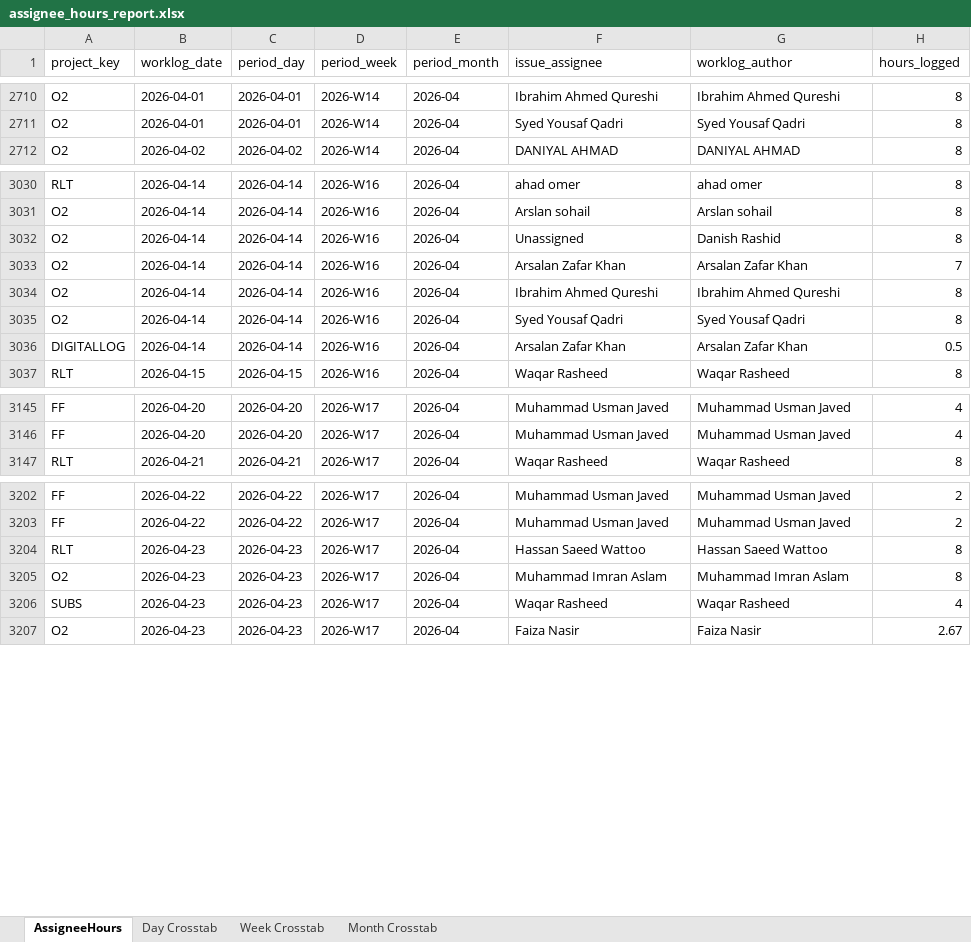
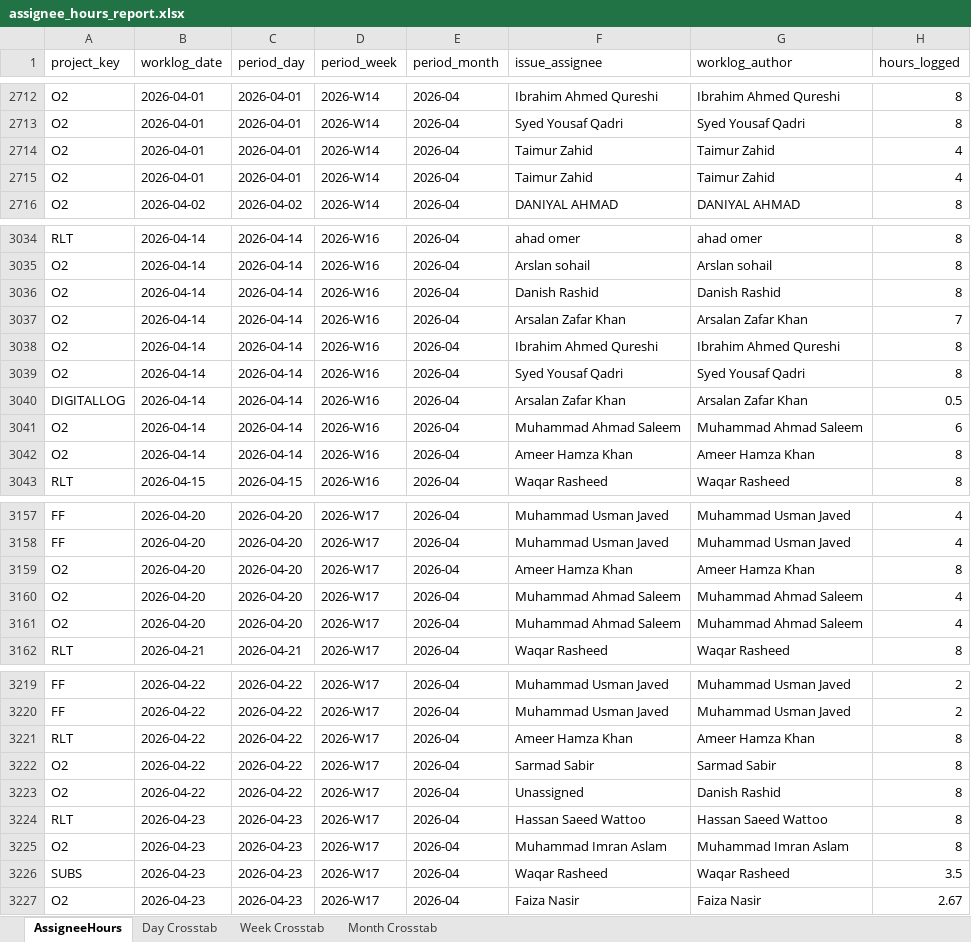
Before and after one commit to odlhassan/JIRA-SCRIPT, an Excel workbook: assignee_hours_report.xlsx, sheet AssigneeHours, drawn as a sheet; only a part is shown, gaps mark what is left out; values as stored, in another font and other column widths than the file's, no borders; addresses are those after the commit; the diff covers the shown part only; the diff names each change by its address in the sheet, - before the commit and + after, or states it on an @@ line.

```diff
--- a/assignee_hours_report.xlsx (sheet AssigneeHours)
+++ b/assignee_hours_report.xlsx (sheet AssigneeHours)
+row 2714: O2 | 2026-04-01 | 2026-04-01 | 2026-W14 | 2026-04 | Taimur Zahid | Taimur Zahid | 4
+row 2715: O2 | 2026-04-01 | 2026-04-01 | 2026-W14 | 2026-04 | Taimur Zahid | Taimur Zahid | 4
-F3036 (issue_assignee): Unassigned
+F3036 (issue_assignee): Danish Rashid
+row 3041: O2 | 2026-04-14 | 2026-04-14 | 2026-W16 | 2026-04 | Muhammad Ahmad Saleem | Muhammad Ahmad Saleem | 6
+row 3042: O2 | 2026-04-14 | 2026-04-14 | 2026-W16 | 2026-04 | Ameer Hamza Khan | Ameer Hamza Khan | 8
+row 3159: O2 | 2026-04-20 | 2026-04-20 | 2026-W17 | 2026-04 | Ameer Hamza Khan | Ameer Hamza Khan | 8
+row 3160: O2 | 2026-04-20 | 2026-04-20 | 2026-W17 | 2026-04 | Muhammad Ahmad Saleem | Muhammad Ahmad Saleem | 4
+row 3161: O2 | 2026-04-20 | 2026-04-20 | 2026-W17 | 2026-04 | Muhammad Ahmad Saleem | Muhammad Ahmad Saleem | 4
+row 3221: RLT | 2026-04-22 | 2026-04-22 | 2026-W17 | 2026-04 | Ameer Hamza Khan | Ameer Hamza Khan | 8
+row 3222: O2 | 2026-04-22 | 2026-04-22 | 2026-W17 | 2026-04 | Sarmad Sabir | Sarmad Sabir | 8
+row 3223: O2 | 2026-04-22 | 2026-04-22 | 2026-W17 | 2026-04 | Unassigned | Danish Rashid | 8
-H3226 (hours_logged): 4
+H3226 (hours_logged): 3.5
```
Also changed, not shown: 56 added rows, 2 moved rows and 3 edited cells elsewhere in this sheet, sheet Day Crosstab, sheet Week Crosstab, sheet Month Crosstab, rlt_leave_report.xlsx, rnd_data_story_dataset.xlsx, 18 other files.
